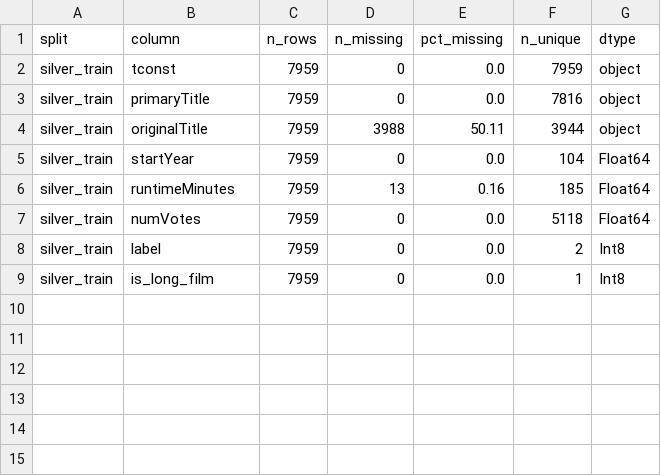
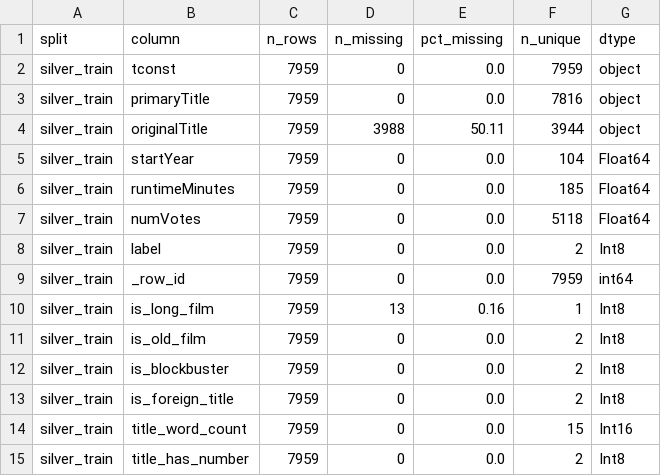
Before and after one commit to BhinkAtUVA/BigDataIMDB, a CSV file: imdb_pipeline/outputs/profiles/profile_silver_train.csv, drawn as a sheet.

```diff
--- a/imdb_pipeline/outputs/profiles/profile_silver_train.csv
+++ b/imdb_pipeline/outputs/profiles/profile_silver_train.csv
@@ -5,5 +5,11 @@ silver_train,originalTitle,7959,3988,50.11,3944,object
 silver_train,startYear,7959,0,0.0,104,Float64
-silver_train,runtimeMinutes,7959,13,0.16,185,Float64
+silver_train,runtimeMinutes,7959,0,0.0,185,Float64
 silver_train,numVotes,7959,0,0.0,5118,Float64
 silver_train,label,7959,0,0.0,2,Int8
-silver_train,is_long_film,7959,0,0.0,1,Int8
+silver_train,_row_id,7959,0,0.0,7959,int64
+silver_train,is_long_film,7959,13,0.16,1,Int8
+silver_train,is_old_film,7959,0,0.0,2,Int8
+silver_train,is_blockbuster,7959,0,0.0,2,Int8
+silver_train,is_foreign_title,7959,0,0.0,2,Int8
+silver_train,title_word_count,7959,0,0.0,15,Int16
+silver_train,title_has_number,7959,0,0.0,2,Int8
```
Also changed, not shown: imdb_pipeline/outputs/profiles/profile_gold_test.csv, imdb_pipeline/outputs/profiles/profile_gold_train.csv, 14 other files.
